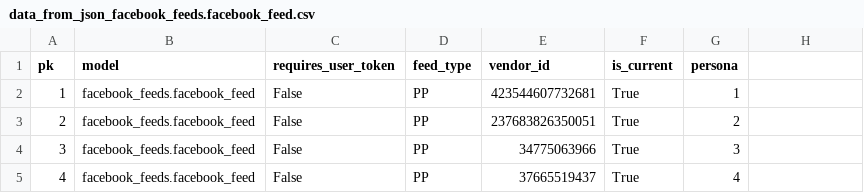
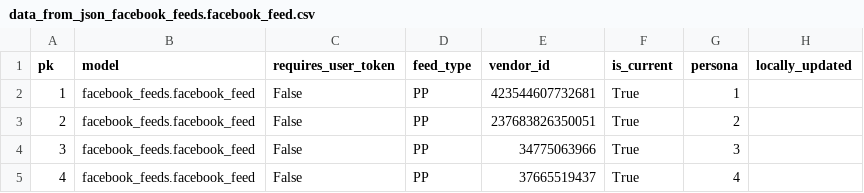
Before and after one commit to yotammanor/kikar-hamedina, a CSV file: data/facebook_feeds/data_from_json_facebook_feeds.facebook_feed.csv, drawn as a sheet; only a part is shown; the diff names each change by its address in the sheet, - before the commit and + after, or states it on an @@ line.

Commit message:
Fixed data_fixture for facebook_feed to include locally_updated field. Changed field to null=True.

```diff
--- a/data/facebook_feeds/data_from_json_facebook_feeds.facebook_feed.csv
+++ b/data/facebook_feeds/data_from_json_facebook_feeds.facebook_feed.csv
-H1: (empty)
+H1: locally_updated
```
Also changed, not shown: 5 other files.
